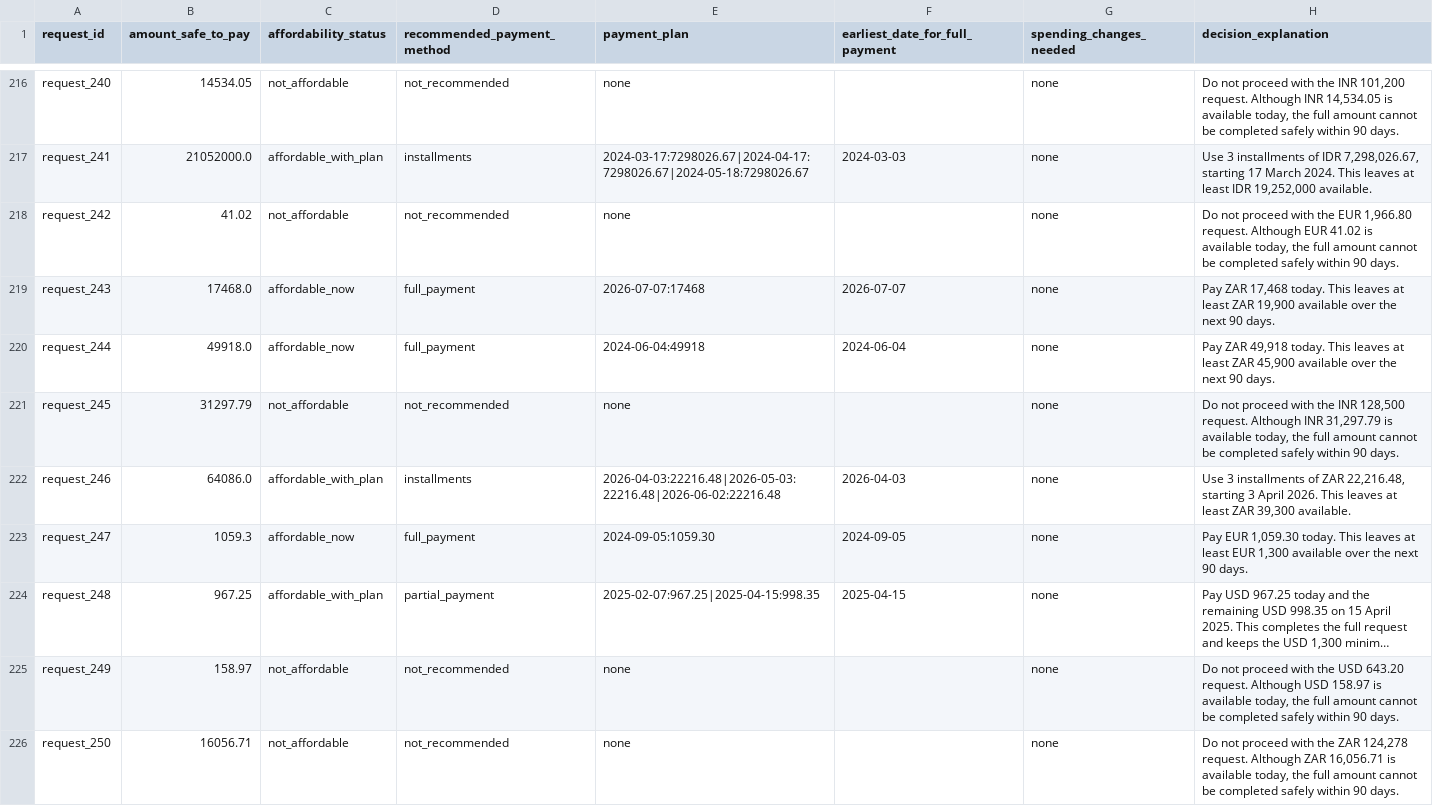
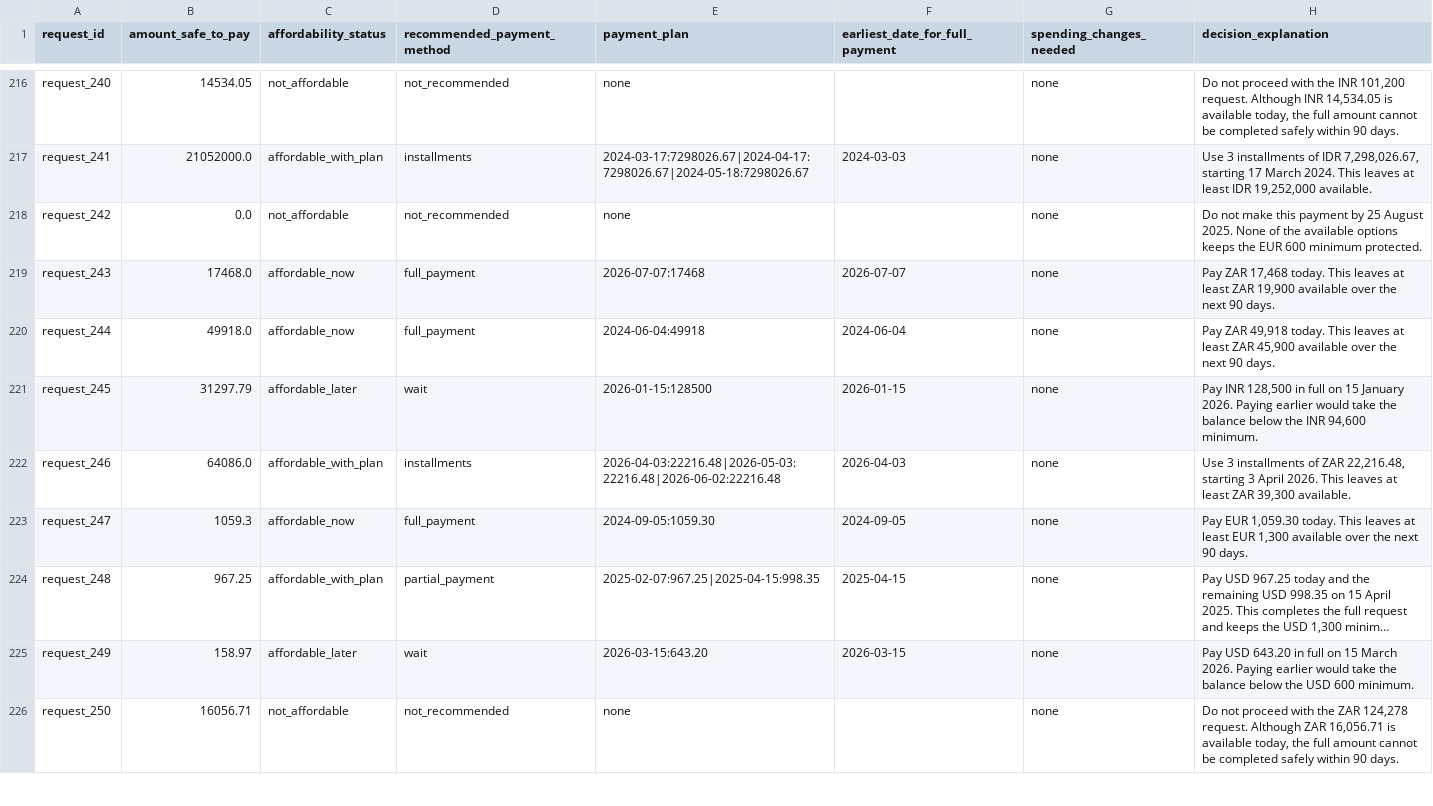
Before and after one commit to brida67/hackerrank-orchestrate, a CSV file: RIDA.csv, drawn as a sheet; only a part is shown, gaps mark what is left out; long unchanged cells end in …; the diff covers the shown part only; the diff names each change by its address in the sheet, - before the commit and + after, or states it on an @@ line.

Commit message:
Upload full AI chat transcript and final output deliverables

```diff
--- a/RIDA.csv
+++ b/RIDA.csv
-B218 (amount_safe_to_pay): 41.02
+B218 (amount_safe_to_pay): 0.0
-H218 (decision_explanation): Do not proceed with the EUR 1,966.80 request. Although EUR 41.02 is available today, the full amount cannot be completed safely within 90 days.
+H218 (decision_explanation): Do not make this payment by 25 August 2025. None of the available options keeps the EUR 600 minimum protected.
-C221 (affordability_status): not_affordable
+C221 (affordability_status): affordable_later
-D221 (recommended_payment_method): not_recommended
+D221 (recommended_payment_method): wait
-E221 (payment_plan): none
+E221 (payment_plan): 2026-01-15:128500
-F221 (earliest_date_for_full_payment): (empty)
+F221 (earliest_date_for_full_payment): 2026-01-15
-H221 (decision_explanation): Do not proceed with the INR 128,500 request. Although INR 31,297.79 is available today, the full amount cannot be completed safely within 90 days.
+H221 (decision_explanation): Pay INR 128,500 in full on 15 January 2026. Paying earlier would take the balance below the INR 94,600 minimum.
-C225 (affordability_status): not_affordable
+C225 (affordability_status): affordable_later
-D225 (recommended_payment_method): not_recommended
+D225 (recommended_payment_method): wait
-E225 (payment_plan): none
+E225 (payment_plan): 2026-03-15:643.20
-F225 (earliest_date_for_full_payment): (empty)
+F225 (earliest_date_for_full_payment): 2026-03-15
-H225 (decision_explanation): Do not proceed with the USD 643.20 request. Although USD 158.97 is available today, the full amount cannot be completed safely within 90 days.
+H225 (decision_explanation): Pay USD 643.20 in full on 15 March 2026. Paying earlier would take the balance below the USD 600 minimum.
```
Also changed, not shown: 182 edited cells elsewhere in this file, 7 other files.
